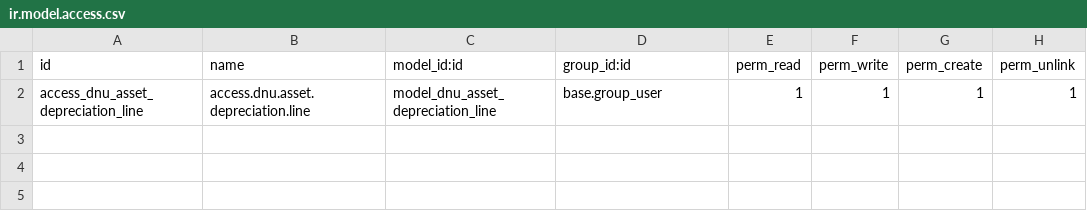
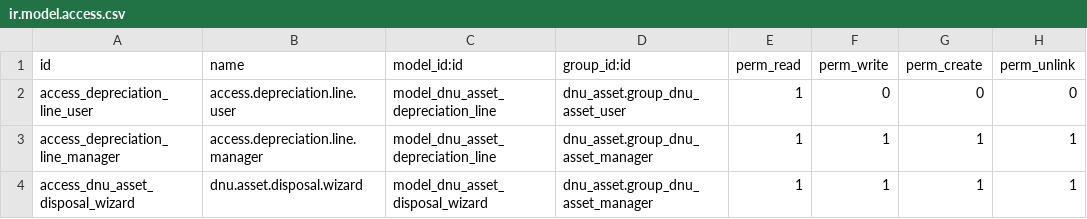
Before and after one commit to ngocminhkien/NHOM_5_HN-QTPMDN_BTL, a CSV file: addons/dnu_accounting_asset/security/ir.model.access.csv, drawn as a sheet.

```diff
--- a/addons/dnu_accounting_asset/security/ir.model.access.csv
+++ b/addons/dnu_accounting_asset/security/ir.model.access.csv
@@ -1,2 +1,4 @@
 id,name,model_id:id,group_id:id,perm_read,perm_write,perm_create,perm_unlink
-access_dnu_asset_depreciation_line,access.dnu.asset.depreciation.line,model_dnu_asset_depreciation_line,base.group_user,1,1,1,1
+access_depreciation_line_user,access.depreciation.line.user,model_dnu_asset_depreciation_line,dnu_asset.group_dnu_asset_user,1,0,0,0
+access_depreciation_line_manager,access.depreciation.line.manager,model_dnu_asset_depreciation_line,dnu_asset.group_dnu_asset_manager,1,1,1,1
+access_dnu_asset_disposal_wizard,dnu.asset.disposal.wizard,model_dnu_asset_disposal_wizard,dnu_asset.group_dnu_asset_manager,1,1,1,1
```
Also changed, not shown: 21 other files.
